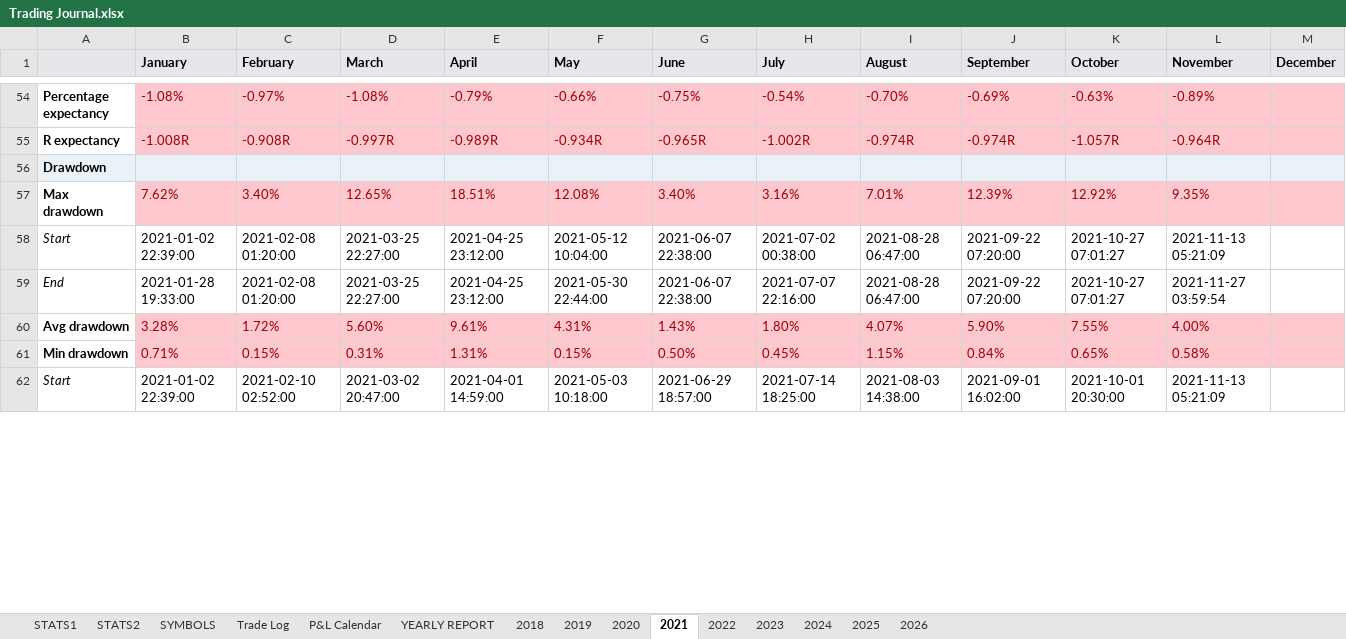
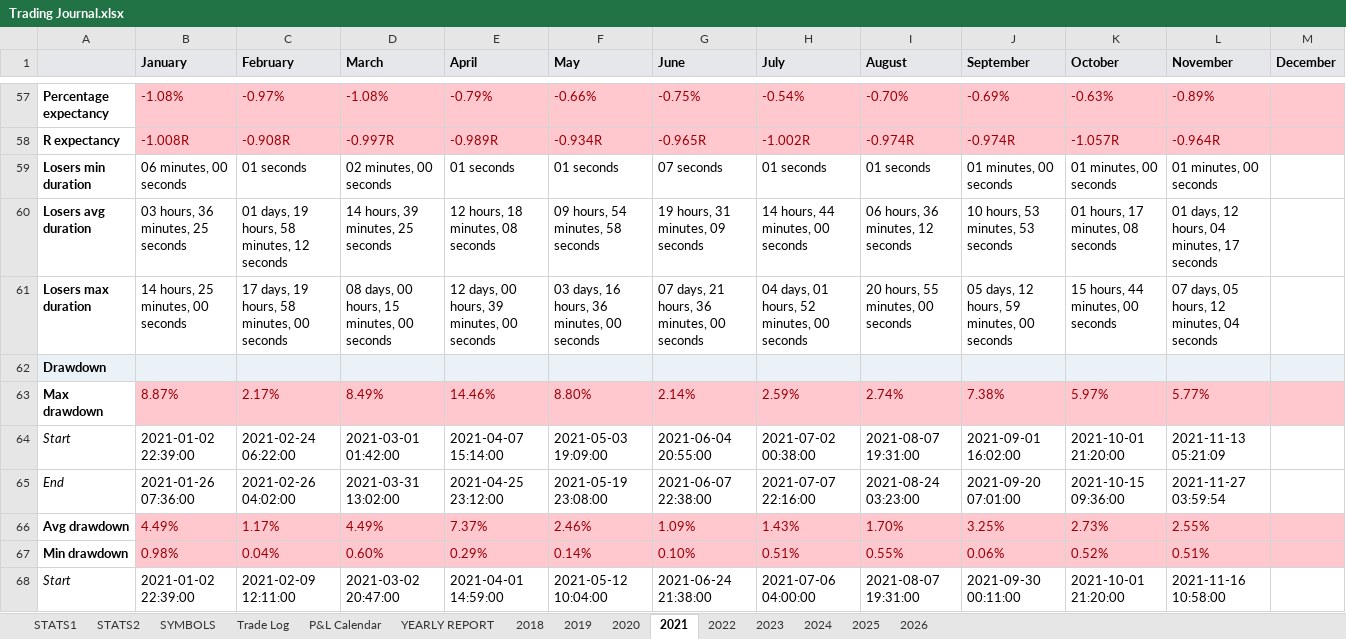
Before and after one commit to alexpsym/CODEX, an Excel workbook: journal/Trading Journal.xlsx, sheet 2021, drawn as a sheet; only a part is shown, gaps mark what is left out; values as stored, in another font and other column widths than the file's, no borders; removed rows and columns are numbered as before the commit, all else as after; the diff covers the shown part only; the diff names each change by its address in the sheet, - before the commit and + after, or states it on an @@ line.

```diff
--- a/journal/Trading Journal.xlsx (sheet 2021)
+++ b/journal/Trading Journal.xlsx (sheet 2021)
+row 59: Losers min duration | 06 minutes, 00 seconds | 01 seconds | 02 minutes, 00 seconds | 01 seconds | 01 seconds | 07 seconds | 01 seconds | 01 seconds | 01 minutes, 00 seconds | 01 minutes, 00 seconds | 01 minutes, 00 seconds
+row 60: Losers avg duration | 03 hours, 36 minutes, 25 seconds | 01 days, 19 hours, 58 minutes, 12 seconds | 14 hours, 39 minutes, 25 seconds | 12 hours, 18 minutes, 08 seconds | 09 hours, 54 minutes, 58 seconds | 19 hours, 31 minutes, 09 seconds | 14 hours, 44 minutes, 00 seconds | 06 hours, 36 minutes, 12 seconds | 10 hours, 53 minutes, 53 seconds | 01 hours, 17 minutes, 08 seconds | 01 days, 12 hours, 04 minutes, 17 seconds
+row 61: Losers max duration | 14 hours, 25 minutes, 00 seconds | 17 days, 19 hours, 58 minutes, 00 seconds | 08 days, 00 hours, 15 minutes, 00 seconds | 12 days, 00 hours, 39 minutes, 00 seconds | 03 days, 16 hours, 36 minutes, 00 seconds | 07 days, 21 hours, 36 minutes, 00 seconds | 04 days, 01 hours, 52 minutes, 00 seconds | 20 hours, 55 minutes, 00 seconds | 05 days, 12 hours, 59 minutes, 00 seconds | 15 hours, 44 minutes, 00 seconds | 07 days, 05 hours, 12 minutes, 04 seconds
-row 57: Max drawdown | 7.62% | 3.40% | 12.65% | 18.51% | 12.08% | 3.40% | 3.16% | 7.01% | 12.39% | 12.92% | 9.35%
+row 63: Max drawdown | 8.87% | 2.17% | 8.49% | 14.46% | 8.80% | 2.14% | 2.59% | 2.74% | 7.38% | 5.97% | 5.77%
-C64 (February): 2021-02-08 01:20:00
+C64 (February): 2021-02-24 06:22:00
-D64 (March): 2021-03-25 22:27:00
+D64 (March): 2021-03-01 01:42:00
-E64 (April): 2021-04-25 23:12:00
+E64 (April): 2021-04-07 15:14:00
-F64 (May): 2021-05-12 10:04:00
+F64 (May): 2021-05-03 19:09:00
-G64 (June): 2021-06-07 22:38:00
+G64 (June): 2021-06-04 20:55:00
-I64 (August): 2021-08-28 06:47:00
+I64 (August): 2021-08-07 19:31:00
-J64 (September): 2021-09-22 07:20:00
+J64 (September): 2021-09-01 16:02:00
-K64 (October): 2021-10-27 07:01:27
+K64 (October): 2021-10-01 21:20:00
-B65 (January): 2021-01-28 19:33:00
+B65 (January): 2021-01-26 07:36:00
-C65 (February): 2021-02-08 01:20:00
+C65 (February): 2021-02-26 04:02:00
-D65 (March): 2021-03-25 22:27:00
+D65 (March): 2021-03-31 13:02:00
-F65 (May): 2021-05-30 22:44:00
+F65 (May): 2021-05-19 23:08:00
-I65 (August): 2021-08-28 06:47:00
+I65 (August): 2021-08-24 03:23:00
-J65 (September): 2021-09-22 07:20:00
+J65 (September): 2021-09-20 07:01:00
-K65 (October): 2021-10-27 07:01:27
+K65 (October): 2021-10-15 09:36:00
-row 60: Avg drawdown | 3.28% | 1.72% | 5.60% | 9.61% | 4.31% | 1.43% | 1.80% | 4.07% | 5.90% | 7.55% | 4.00%
-row 61: Min drawdown | 0.71% | 0.15% | 0.31% | 1.31% | 0.15% | 0.50% | 0.45% | 1.15% | 0.84% | 0.65% | 0.58%
+row 66: Avg drawdown | 4.49% | 1.17% | 4.49% | 7.37% | 2.46% | 1.09% | 1.43% | 1.70% | 3.25% | 2.73% | 2.55%
+row 67: Min drawdown | 0.98% | 0.04% | 0.60% | 0.29% | 0.14% | 0.10% | 0.51% | 0.55% | 0.06% | 0.52% | 0.51%
-C68 (February): 2021-02-10 02:52:00
+C68 (February): 2021-02-09 12:11:00
-F68 (May): 2021-05-03 10:18:00
+F68 (May): 2021-05-12 10:04:00
-G68 (June): 2021-06-29 18:57:00
+G68 (June): 2021-06-24 21:38:00
-H68 (July): 2021-07-14 18:25:00
+H68 (July): 2021-07-06 04:00:00
-I68 (August): 2021-08-03 14:38:00
+I68 (August): 2021-08-07 19:31:00
-J68 (September): 2021-09-01 16:02:00
+J68 (September): 2021-09-30 00:11:00
-K68 (October): 2021-10-01 20:30:00
+K68 (October): 2021-10-01 21:20:00
-L68 (November): 2021-11-13 05:21:09
+L68 (November): 2021-11-16 10:58:00
```
Also changed, not shown: 5 added rows, 2 removed rows and 11 edited cells elsewhere in this sheet, sheet 2020, sheet 2025, sheet 2019, sheet 2022, sheet YEARLY REPORT, sheet 2024, 5 more sheets, 11 other files.
